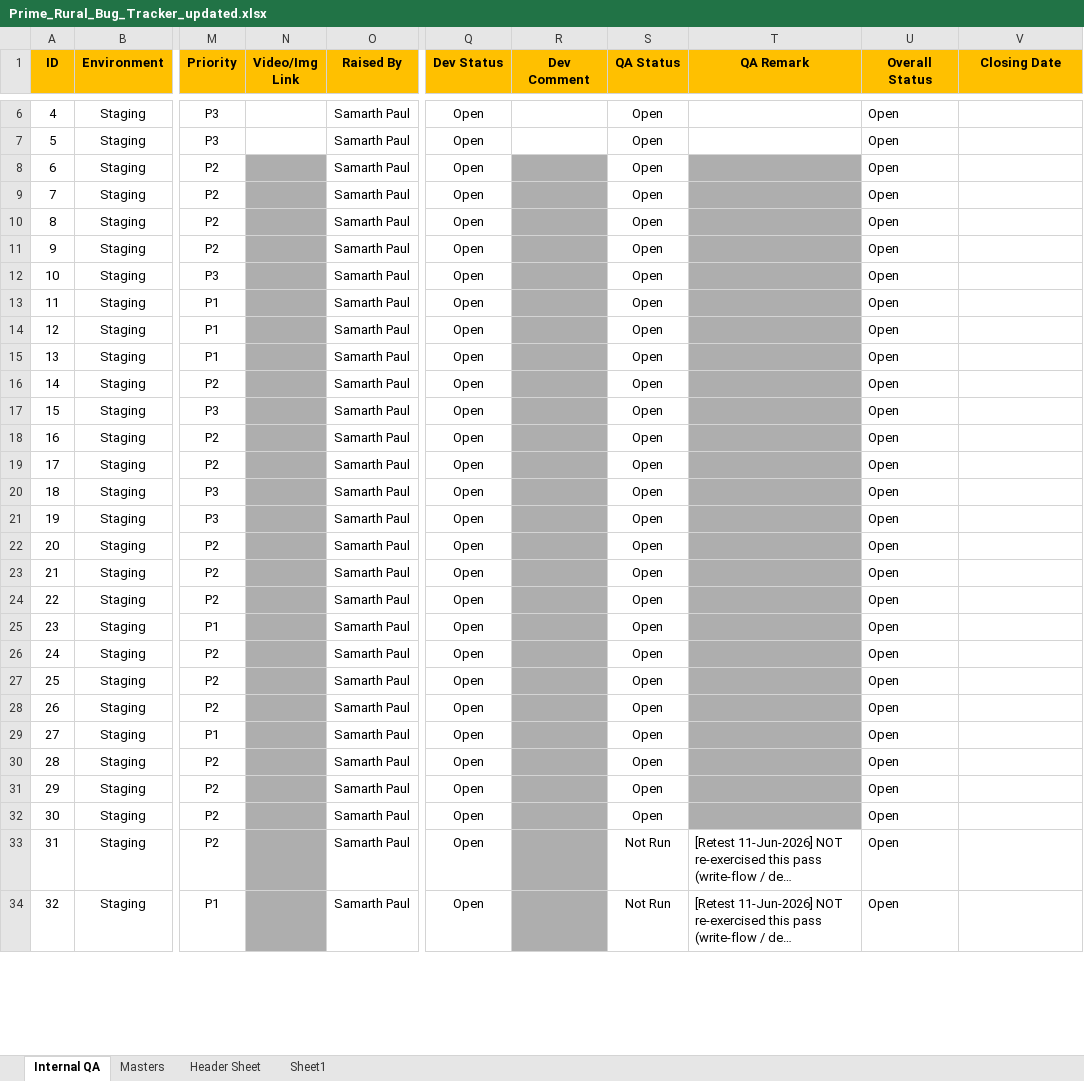
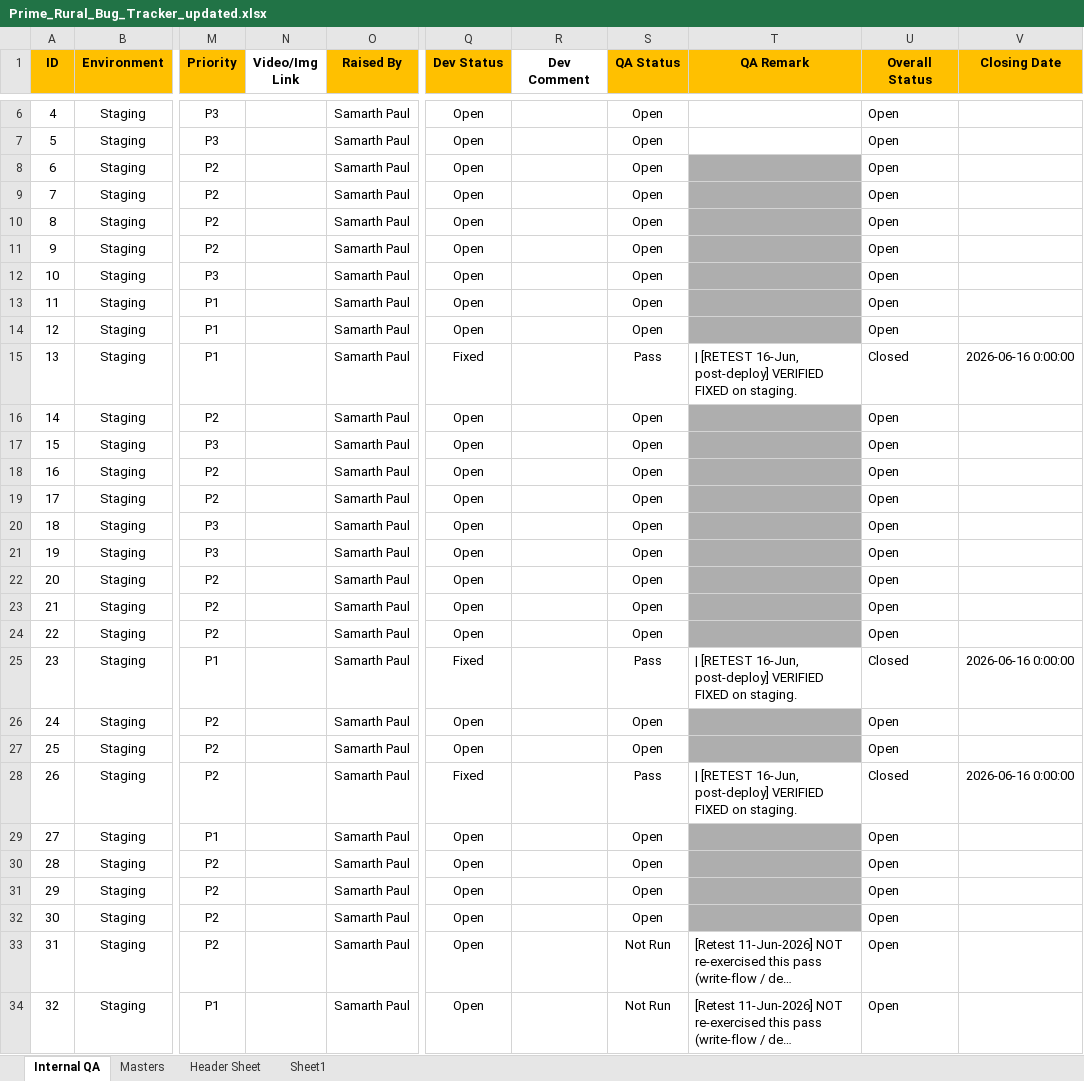
Before and after one commit to SamarthPaul/Prime-Documents, an Excel workbook: Prime_Rural_Bug_Tracker_updated.xlsx, sheet Internal QA, drawn as a sheet; only a part is shown, gaps mark what is left out; long unchanged cells end in …; values as stored, in another font and other column widths than the file's, no borders; conditional formats not drawn; the diff covers the shown part only; the diff names each change by its address in the sheet, - before the commit and + after, or states it on an @@ line.

```diff
--- a/Prime_Rural_Bug_Tracker_updated.xlsx (sheet Internal QA)
+++ b/Prime_Rural_Bug_Tracker_updated.xlsx (sheet Internal QA)
-N1 fill: #FFC000
+N1 fill: none
-R1 fill: #FFC000
+R1 fill: none
-N8:N34 fill: #AEAEAE
+N8:N34 fill: none
-R8:R34 fill: #AEAEAE
+R8:R34 fill: none
-Q15 (Dev Status): Open
+Q15 (Dev Status): Fixed
-S15 (QA Status): Open
+S15 (QA Status): Pass
-T15 (QA Remark): (empty)
+T15 (QA Remark): | [RETEST 16-Jun, post-deploy] VERIFIED FIXED on staging.
-T15 fill: #AEAEAE
+T15 fill: none
-U15 (Overall Status): Open
+U15 (Overall Status): Closed
-V15 (Closing Date): (empty)
+V15 (Closing Date): 2026-06-16 0:00:00
-Q25 (Dev Status): Open
+Q25 (Dev Status): Fixed
-S25 (QA Status): Open
+S25 (QA Status): Pass
-T25 (QA Remark): (empty)
+T25 (QA Remark): | [RETEST 16-Jun, post-deploy] VERIFIED FIXED on staging.
-T25 fill: #AEAEAE
+T25 fill: none
-U25 (Overall Status): Open
+U25 (Overall Status): Closed
-V25 (Closing Date): (empty)
+V25 (Closing Date): 2026-06-16 0:00:00
-Q28 (Dev Status): Open
+Q28 (Dev Status): Fixed
-S28 (QA Status): Open
+S28 (QA Status): Pass
-T28 (QA Remark): (empty)
+T28 (QA Remark): | [RETEST 16-Jun, post-deploy] VERIFIED FIXED on staging.
-T28 fill: #AEAEAE
+T28 fill: none
-U28 (Overall Status): Open
+U28 (Overall Status): Closed
-V28 (Closing Date): (empty)
+V28 (Closing Date): 2026-06-16 0:00:00
```
Also changed, not shown: 6 added rows, 32 edited cells and cell formats elsewhere in this sheet, test-cases.xlsx, 1 other file.
